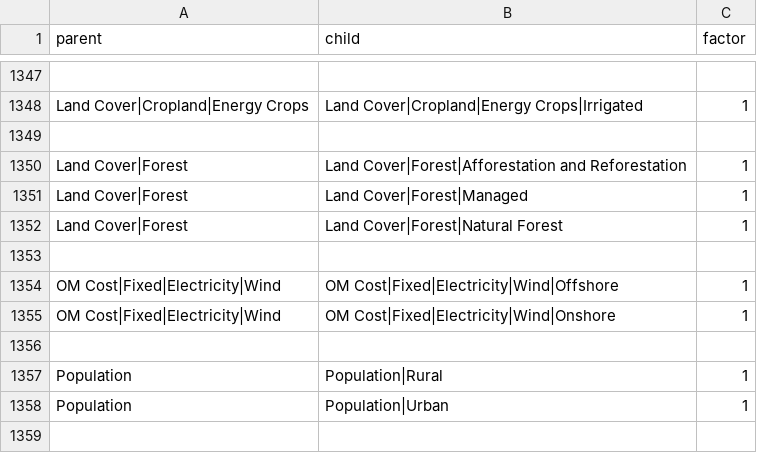
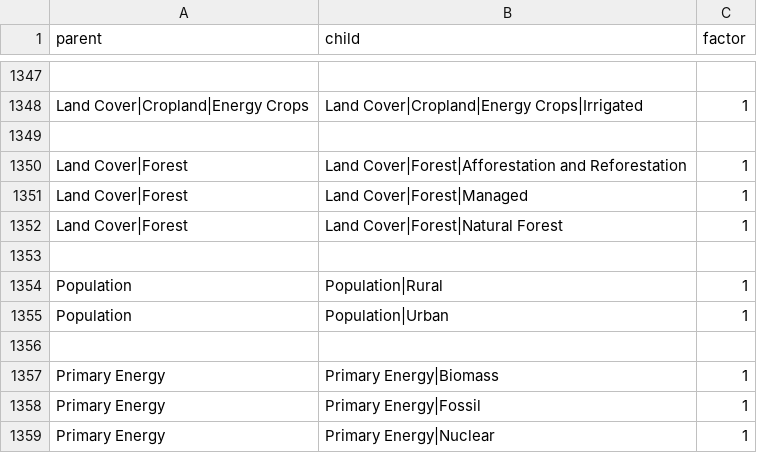
Before and after one commit to tonnrueter/piamInterfaces, a CSV file: inst/summations/summation_groups_NAVIGATE.csv, drawn as a sheet; only a part is shown, gaps mark what is left out; the shorter side is filled out with more unchanged rows; the diff names each change by its address in the sheet, - before the commit and + after, or states it on an @@ line.

Commit message:
remove OM Costs from summation checks NAVIGATE
makes no sense as these are costs per KW

```diff
--- a/inst/summations/summation_groups_NAVIGATE.csv
+++ b/inst/summations/summation_groups_NAVIGATE.csv
-row 1354: OM Cost|Fixed|Electricity|Wind | OM Cost|Fixed|Electricity|Wind|Offshore | 1
-row 1355: OM Cost|Fixed|Electricity|Wind | OM Cost|Fixed|Electricity|Wind|Onshore | 1
-row 1356: (empty)
```
